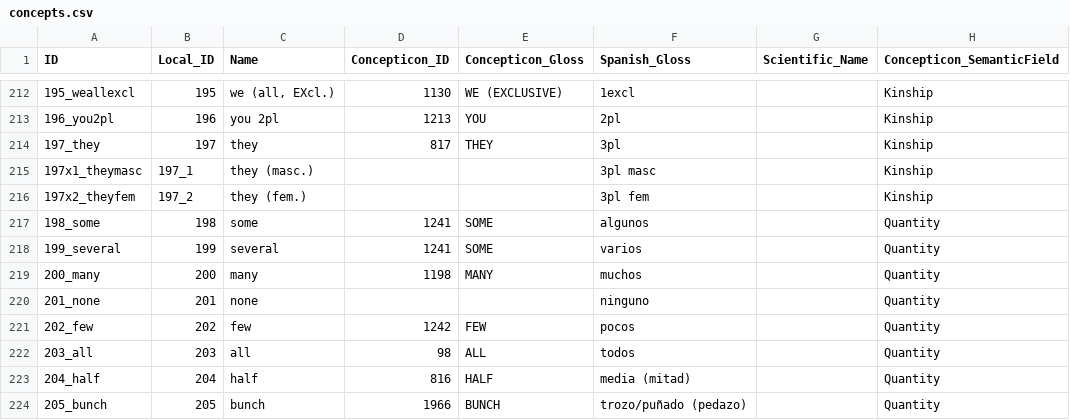
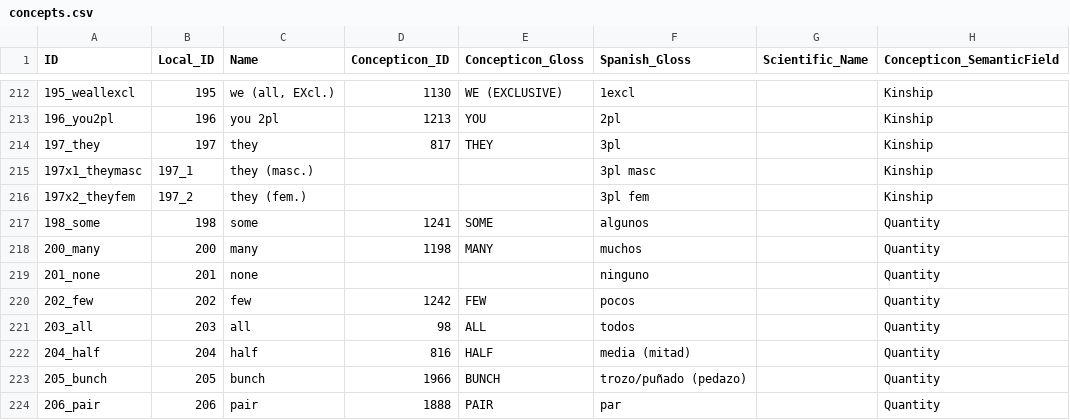
Before and after one commit to lexibank/amazonianvoices, a CSV file: etc/concepts.csv, drawn as a sheet; only a part is shown, gaps mark what is left out; the shorter side is filled out with more unchanged rows.

```diff
--- a/etc/concepts.csv
+++ b/etc/concepts.csv
@@ -217,3 +217,2 @@ ID,Local_ID,Name,Concepticon_ID,Concepticon_Gloss,Spanish_Gloss,Scientific_Name,
 198_some,198,some,1241,SOME,algunos,,Quantity
-199_several,199,several,1241,SOME,varios,,Quantity
 200_many,200,many,1198,MANY,muchos,,Quantity
```
Also changed, not shown: etc/languages.csv, 3 other files.
